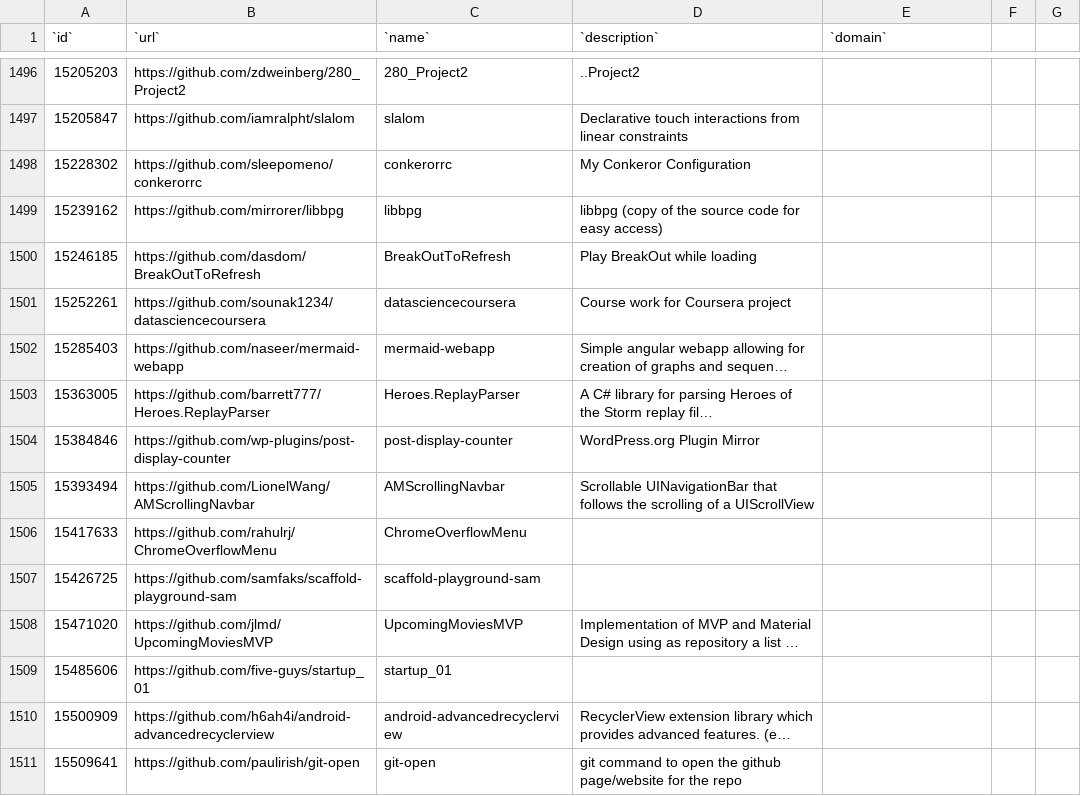
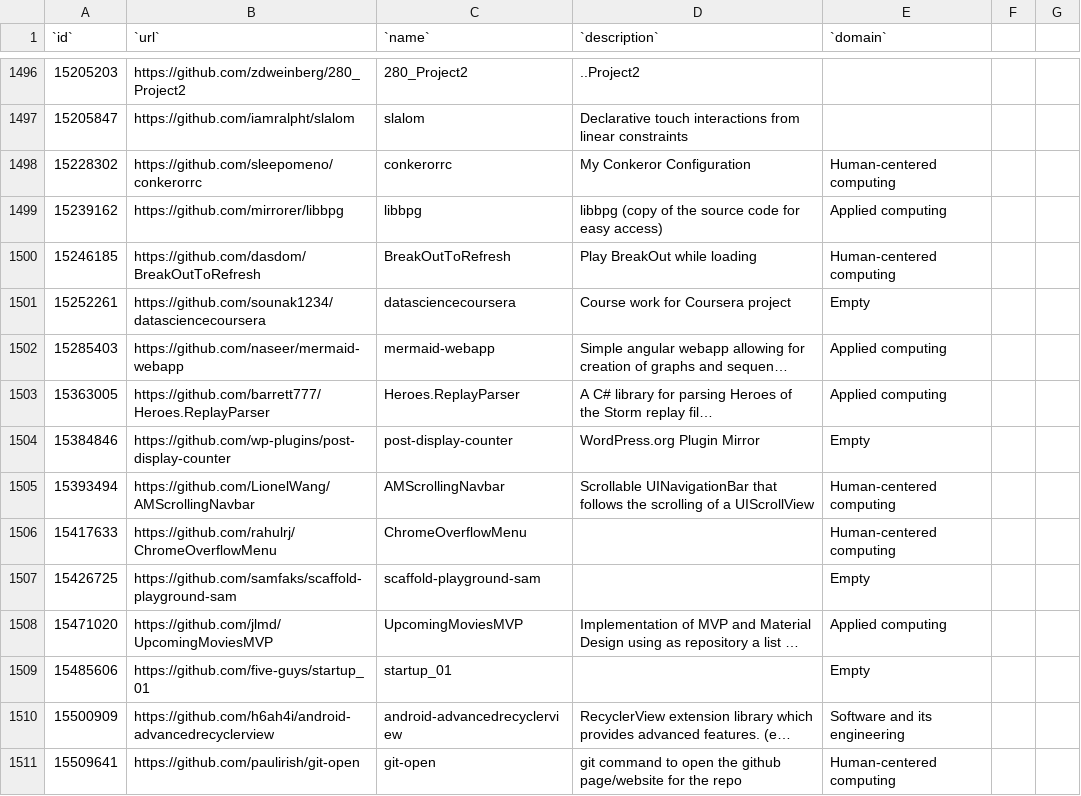
Before and after one commit to IN4334-group-1/assignment1, a CSV file: final-assignment/exports/!descriptions-proper-urls.csv, drawn as a sheet; only a part is shown, gaps mark what is left out; long unchanged cells end in …; the diff covers the shown part only; the diff names each change by its address in the sheet, - before the commit and + after, or states it on an @@ line.

Commit message:
aaand another 170

```diff
--- a/final-assignment/exports/!descriptions-proper-urls.csv
+++ b/final-assignment/exports/!descriptions-proper-urls.csv
-E1498 (`domain`): (empty)
+E1498 (`domain`): Human-centered computing
-E1499 (`domain`): (empty)
+E1499 (`domain`): Applied computing
-E1500 (`domain`): (empty)
+E1500 (`domain`): Human-centered computing
-E1501 (`domain`): (empty)
+E1501 (`domain`): Empty
-E1502:E1503 (`domain`): (empty)
+E1502:E1503 (`domain`): Applied computing
-E1504 (`domain`): (empty)
+E1504 (`domain`): Empty
-E1505:E1506 (`domain`): (empty)
+E1505:E1506 (`domain`): Human-centered computing
-E1507 (`domain`): (empty)
+E1507 (`domain`): Empty
-E1508 (`domain`): (empty)
+E1508 (`domain`): Applied computing
-E1509 (`domain`): (empty)
+E1509 (`domain`): Empty
-E1510 (`domain`): (empty)
+E1510 (`domain`): Software and its engineering
-E1511 (`domain`): (empty)
+E1511 (`domain`): Human-centered computing
```
Also changed, not shown: 158 edited cells elsewhere in this file.
